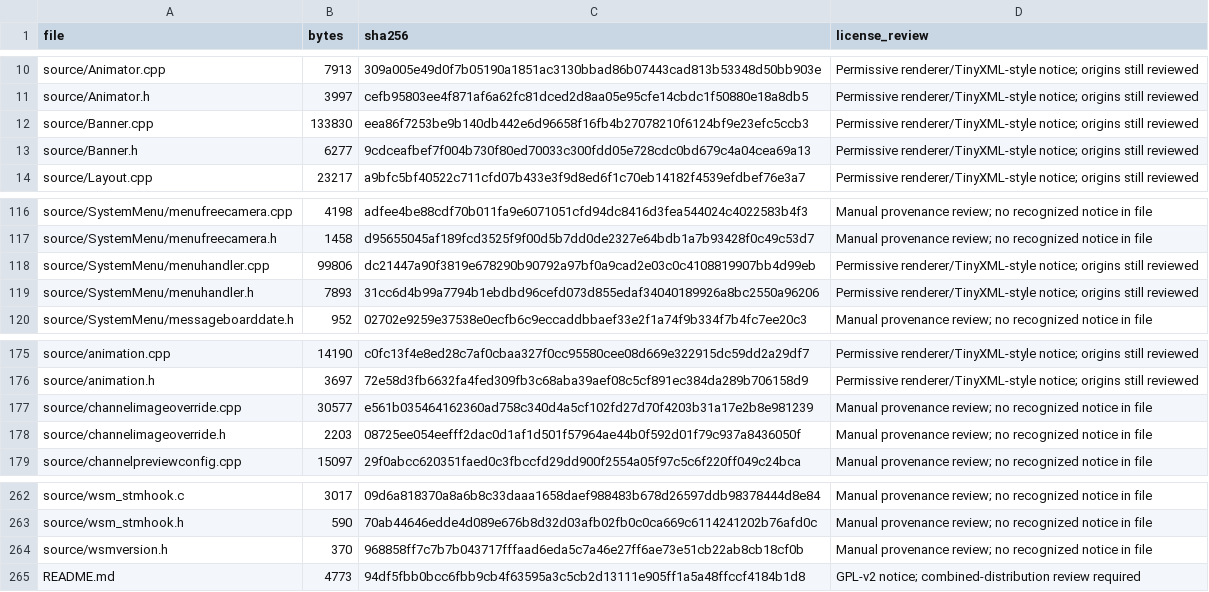
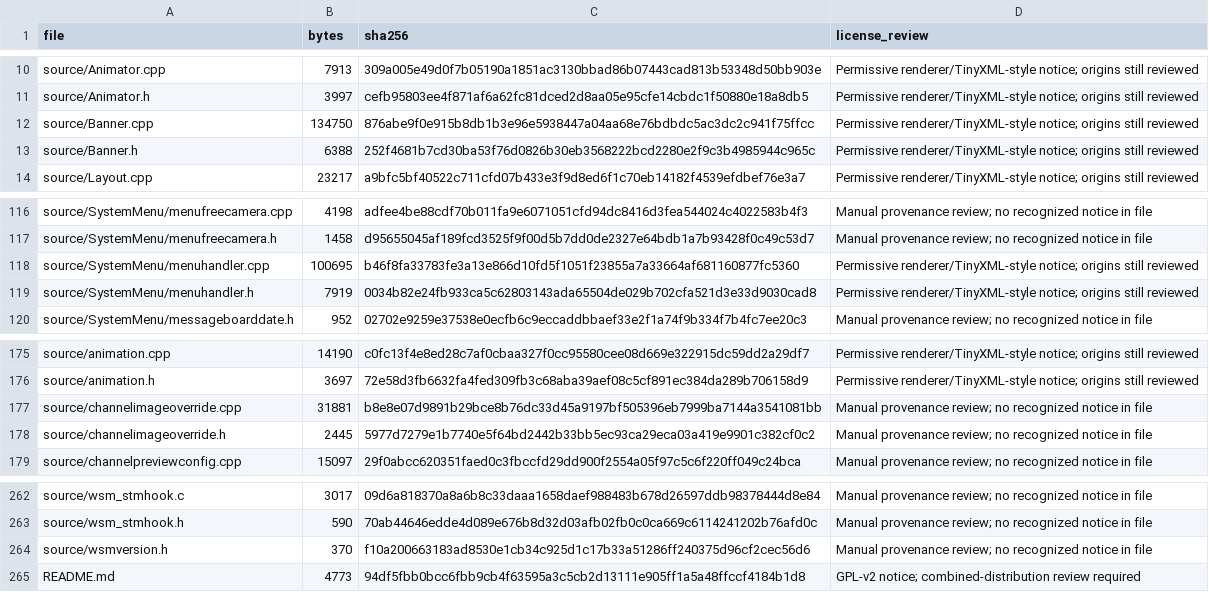
Before and after one commit to samu123368/WSM-Player, a CSV file: SOURCE-INVENTORY.csv, drawn as a sheet; only a part is shown, gaps mark what is left out.

```diff
--- a/SOURCE-INVENTORY.csv
+++ b/SOURCE-INVENTORY.csv
@@ -11,4 +11,4 @@ source/Animator.cpp,7913,309a005e49d0f7b05190a1851ac3130bbad86b07443cad813b53348
 source/Animator.h,3997,cefb95803ee4f871af6a62fc81dced2d8aa05e95cfe14cbdc1f50880e18a8db5,Permissive renderer/TinyXML-style notice; origins still reviewed
-source/Banner.cpp,133830,eea86f7253be9b140db442e6d96658f16fb4b27078210f6124bf9e23efc5ccb3,Permissive renderer/TinyXML-style notice; origins still reviewed
-source/Banner.h,6277,9cdceafbef7f004b730f80ed70033c300fdd05e728cdc0bd679c4a04cea69a13,Permissive renderer/TinyXML-style notice; origins still reviewed
+source/Banner.cpp,134750,876abe9f0e915b8db1b3e96e5938447a04aa68e76bdbdc5ac3dc2c941f75ffcc,Permissive renderer/TinyXML-style notice; origins still reviewed
+source/Banner.h,6388,252f4681b7cd30ba53f76d0826b30eb3568222bcd2280e2f9c3b4985944c965c,Permissive renderer/TinyXML-style notice; origins still reviewed
 source/Layout.cpp,23217,a9bfc5bf40522c711cfd07b433e3f9d8ed6f1c70eb14182f4539efdbef76e3a7,Permissive renderer/TinyXML-style notice; origins still reviewed
@@ -117,4 +117,4 @@ source/SystemMenu/menufreecamera.cpp,4198,adfee4be88cdf70b011fa9e6071051cfd94dc8
 source/SystemMenu/menufreecamera.h,1458,d95655045af189fcd3525f9f00d5b7dd0de2327e64bdb1a7b93428f0c49c53d7,Manual provenance review; no recognized notice in file
-source/SystemMenu/menuhandler.cpp,99806,dc21447a90f3819e678290b90792a97bf0a9cad2e03c0c4108819907bb4d99eb,Permissive renderer/TinyXML-style notice; origins still reviewed
-source/SystemMenu/menuhandler.h,7893,31cc6d4b99a7794b1ebdbd96cefd073d855edaf34040189926a8bc2550a96206,Permissive renderer/TinyXML-style notice; origins still reviewed
+source/SystemMenu/menuhandler.cpp,100695,b46f8fa33783fe3a13e866d10fd5f1051f23855a7a33664af681160877fc5360,Permissive renderer/TinyXML-style notice; origins still reviewed
+source/SystemMenu/menuhandler.h,7919,0034b82e24fb933ca5c62803143ada65504de029b702cfa521d3e33d9030cad8,Permissive renderer/TinyXML-style notice; origins still reviewed
 source/SystemMenu/messageboarddate.h,952,02702e9259e37538e0ecfb6c9eccaddbbaef33e2f1a74f9b334f7b4fc7ee20c3,Manual provenance review; no recognized notice in file
@@ -176,4 +176,4 @@ source/animation.cpp,14190,c0fc13f4e8ed28c7af0cbaa327f0cc95580cee08d669e322915dc
 source/animation.h,3697,72e58d3fb6632fa4fed309fb3c68aba39aef08c5cf891ec384da289b706158d9,Permissive renderer/TinyXML-style notice; origins still reviewed
-source/channelimageoverride.cpp,30577,e561b035464162360ad758c340d4a5cf102fd27d70f4203b31a17e2b8e981239,Manual provenance review; no recognized notice in file
-source/channelimageoverride.h,2203,08725ee054eefff2dac0d1af1d501f57964ae44b0f592d01f79c937a8436050f,Manual provenance review; no recognized notice in file
+source/channelimageoverride.cpp,31881,b8e8e07d9891b29bce8b76dc33d45a9197bf505396eb7999ba7144a3541081bb,Manual provenance review; no recognized notice in file
+source/channelimageoverride.h,2445,5977d7279e1b7740e5f64bd2442b33bb5ec93ca29eca03a419e9901c382cf0c2,Manual provenance review; no recognized notice in file
 source/channelpreviewconfig.cpp,15097,29f0abcc620351faed0c3fbccfd29dd900f2554a05f97c5c6f220ff049c24bca,Manual provenance review; no recognized notice in file
@@ -263,3 +263,3 @@ source/wsm_stmhook.c,3017,09d6a818370a8a6b8c33daaa1658daef988483b678d26597ddb983
 source/wsm_stmhook.h,590,70ab44646edde4d089e676b8d32d03afb02fb0c0ca669c6114241202b76afd0c,Manual provenance review; no recognized notice in file
-source/wsmversion.h,370,968858ff7c7b7b043717fffaad6eda5c7a46e27ff6ae73e51cb22ab8cb18cf0b,Manual provenance review; no recognized notice in file
+source/wsmversion.h,370,f10a200663183ad8530e1cb34c925d1c17b33a51286ff240375d96cf2cec56d6,Manual provenance review; no recognized notice in file
 README.md,4773,94df5fbb0bcc6fbb9cb4f63595a3c5cb2d13111e905ff1a5a48ffccf4184b1d8,GPL-v2 notice; combined-distribution review required
```
Also changed, not shown: 8 other files.
